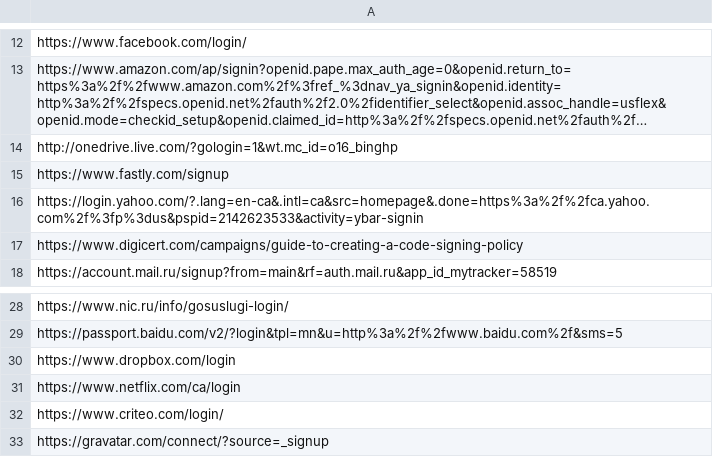
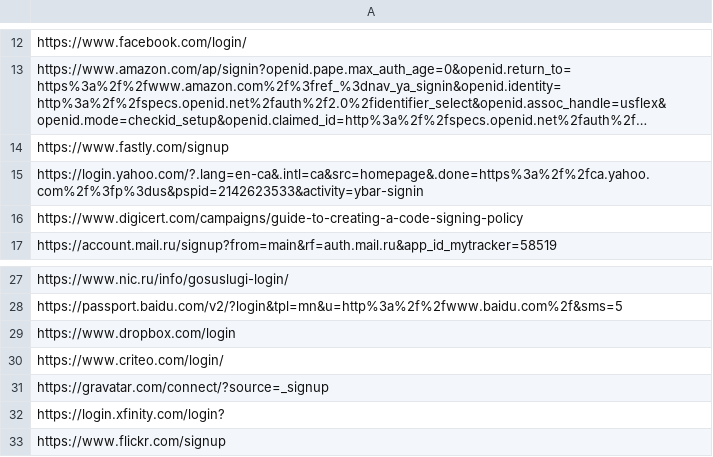
Before and after one commit to willjb12/CISC499-WillMarc, a CSV file: suurls.csv, drawn as a sheet; only a part is shown, gaps mark what is left out; the shorter side is filled out with more unchanged rows; long unchanged cells end in …; the diff names each change by its address in the sheet, - before the commit and + after, or states it on an @@ line.

```diff
--- a/suurls.csv
+++ b/suurls.csv
-row 14: http://onedrive.live.com/?gologin=1&wt.mc_id=o16_binghp
-row 31: https://www.netflix.com/ca/login
```
Also changed, not shown: 3 other files.
